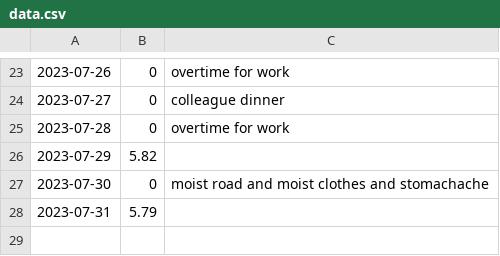
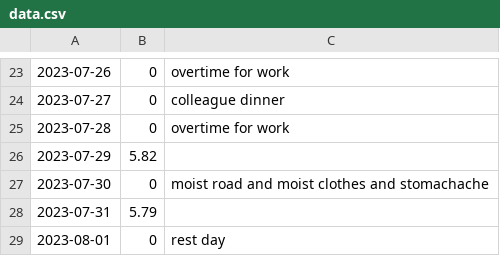
Before and after one commit to toxicant123/Project-Strong, a CSV file: data.csv, drawn as a sheet; only a part is shown, gaps mark what is left out.

Commit message:
2023.08.01

```diff
--- a/data.csv
+++ b/data.csv
@@ -28 +28,2 @@
 2023-07-31,5.79,
+2023-08-01,0,rest day
```
